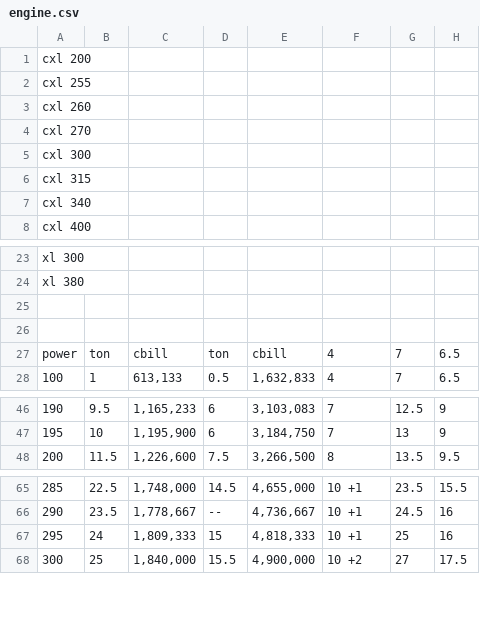
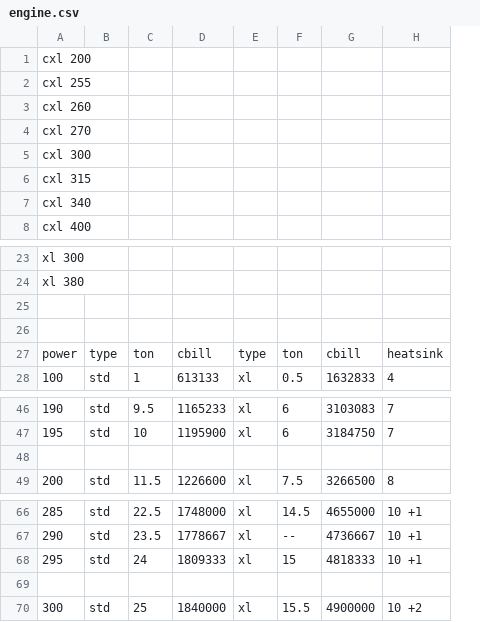
Before and after one commit to kaizhu256/mwo.data, a CSV file: engine.csv, drawn as a sheet; only a part is shown, gaps mark what is left out; removed rows and columns are numbered as before the commit, all else as after; the diff names each change by its address in the sheet, - before the commit and + after, or states it on an @@ line.

Commit message:
ton

```diff
--- a/engine.csv
+++ b/engine.csv
+column B, rows 27-28: type | std; rows 46-47: std | std; row 49: std; rows 66-68: all std; row 70: std
-column C, rows 27-28: cbill | 613,133; rows 46-48: 1,165,233 | 1,195,900 | 1,226,600; rows 65-68: 1,748,000 | 1,778,667 | 1,809,333 | 1,840,000
+column D, rows 27-28: cbill | 613133; rows 46-47: 1165233 | 1195900; row 49: 1226600; rows 66-68: 1748000 | 1778667 | 1809333; row 70: 1840000
+column E, rows 27-28: type | xl; rows 46-47: xl | xl; row 49: xl; rows 66-68: all xl; row 70: xl
-column E, rows 27-28: cbill | 1,632,833; rows 46-48: 3,103,083 | 3,184,750 | 3,266,500; rows 65-68: 4,655,000 | 4,736,667 | 4,818,333 | 4,900,000
+column G, rows 27-28: cbill | 1632833; rows 46-47: 3103083 | 3184750; row 49: 3266500; rows 66-68: 4655000 | 4736667 | 4818333; row 70: 4900000
-column G, rows 27-28: 7 | 7; rows 46-48: 12.5 | 13 | 13.5; rows 65-68: 23.5 | 24.5 | 25 | 27
-column H, rows 27-28: 6.5 | 6.5; rows 46-48: 9 | 9 | 9.5; rows 65-68: 15.5 | 16 | 16 | 17.5
-H27: 4
+H27: heatsink
+row 48: (empty)
+row 69: (empty)
```
